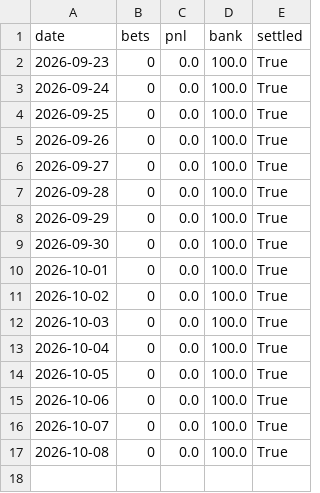
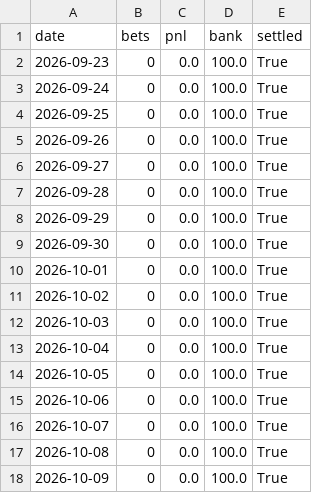
Before and after one commit to luisoliveiraviloria-tech/Betting, a CSV file: racing/live/ledger.csv, drawn as a sheet; the diff names each change by its address in the sheet, - before the commit and + after, or states it on an @@ line.

```diff
--- a/racing/live/ledger.csv
+++ b/racing/live/ledger.csv
+row 18: 2026-10-09 | 0 | 0.0 | 100.0 | True
```
Also changed, not shown: 5 other files.
